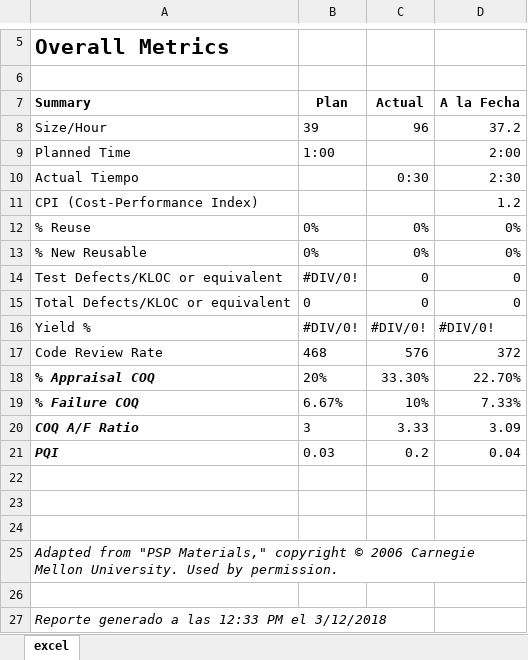
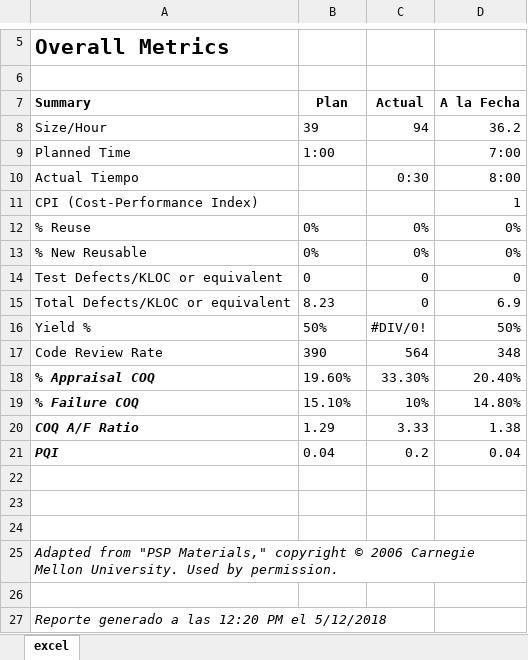
Before and after one commit to AxeelZR/TSP_SoftwaRed, an Excel workbook: Documentación/Psp's/Alejandro/Class Alumno/Plan Summary.xlsx, sheet excel, drawn as a sheet; only a part is shown, gaps mark what is left out; values as stored, in another font and other column widths than the file's, no borders; the diff names each change by its address in the sheet, - before the commit and + after, or states it on an @@ line.

```diff
--- a/Documentación/Psp's/Alejandro/Class Alumno/Plan Summary.xlsx (sheet excel)
+++ b/Documentación/Psp's/Alejandro/Class Alumno/Plan Summary.xlsx (sheet excel)
-C8 (Actual): 96
+C8 (Actual): 94
-D8 (A la Fecha): 37.2
+D8 (A la Fecha): 36.2
-D9 (A la Fecha): 2:00
+D9 (A la Fecha): 7:00
-D10 (A la Fecha): 2:30
+D10 (A la Fecha): 8:00
-D11 (A la Fecha): 1.2
+D11 (A la Fecha): 1
-B14 (Plan): #DIV/0!
+B14 (Plan): 0
-B15 (Plan): 0
+B15 (Plan): 8.23
-D15 (A la Fecha): 0
+D15 (A la Fecha): 6.9
-B16 (Plan): #DIV/0!
+B16 (Plan): 50%
-D16 (A la Fecha): #DIV/0!
+D16 (A la Fecha): 50%
-B17 (Plan): 468
+B17 (Plan): 390
-C17 (Actual): 576
+C17 (Actual): 564
-D17 (A la Fecha): 372
+D17 (A la Fecha): 348
-B18 (Plan): 20%
+B18 (Plan): 19.60%
-D18 (A la Fecha): 22.70%
+D18 (A la Fecha): 20.40%
-B19 (Plan): 6.67%
+B19 (Plan): 15.10%
-D19 (A la Fecha): 7.33%
+D19 (A la Fecha): 14.80%
-B20 (Plan): 3
+B20 (Plan): 1.29
-D20 (A la Fecha): 3.09
+D20 (A la Fecha): 1.38
-B21 (Plan): 0.03
+B21 (Plan): 0.04
-A27 (Summary): Reporte generado a las 12:33 PM el 3/12/2018
+A27 (Summary): Reporte generado a las 12:20 PM el 5/12/2018
```
Also changed, not shown: Documentación/Psp's/Alejandro/Class Alumno/Size Estimating Template.xlsx, 21 other files.
